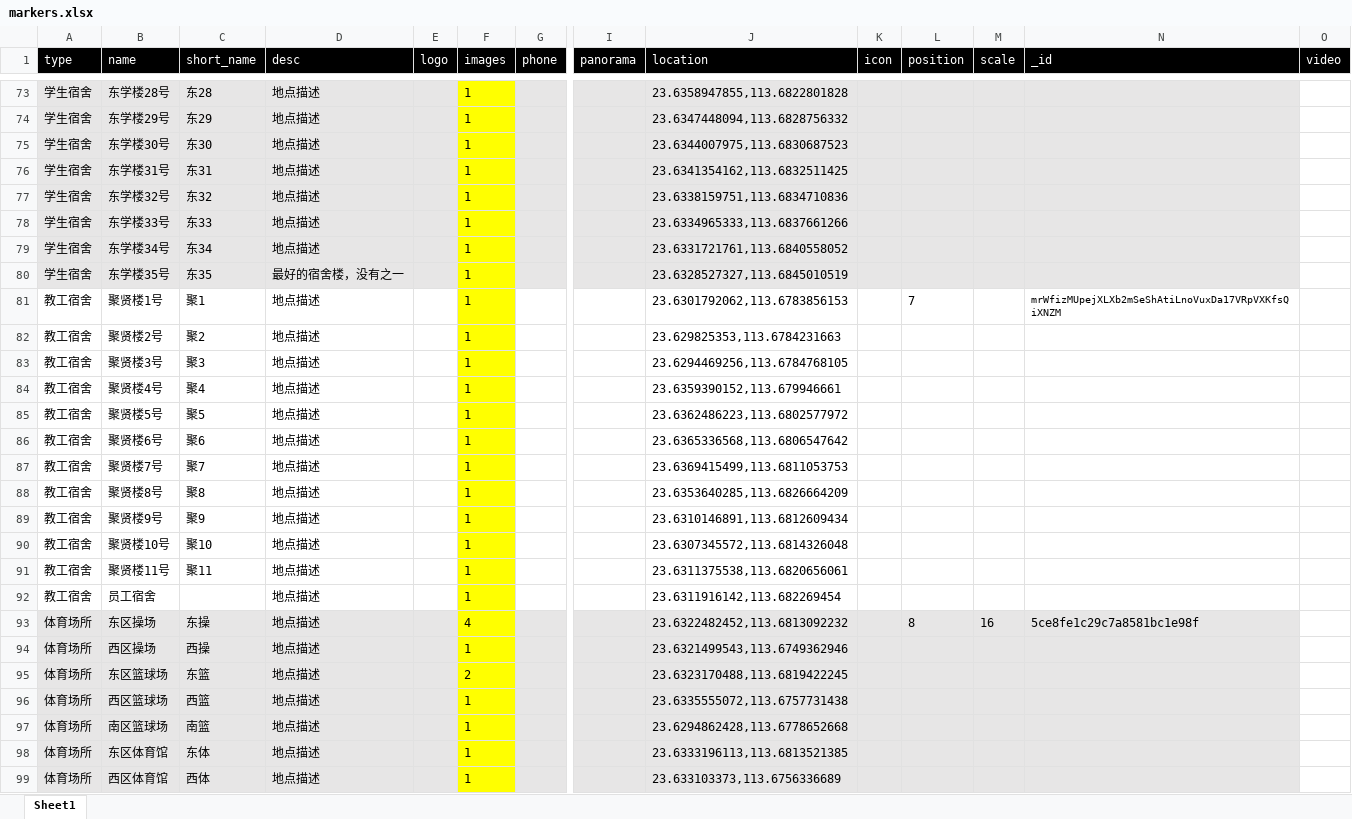
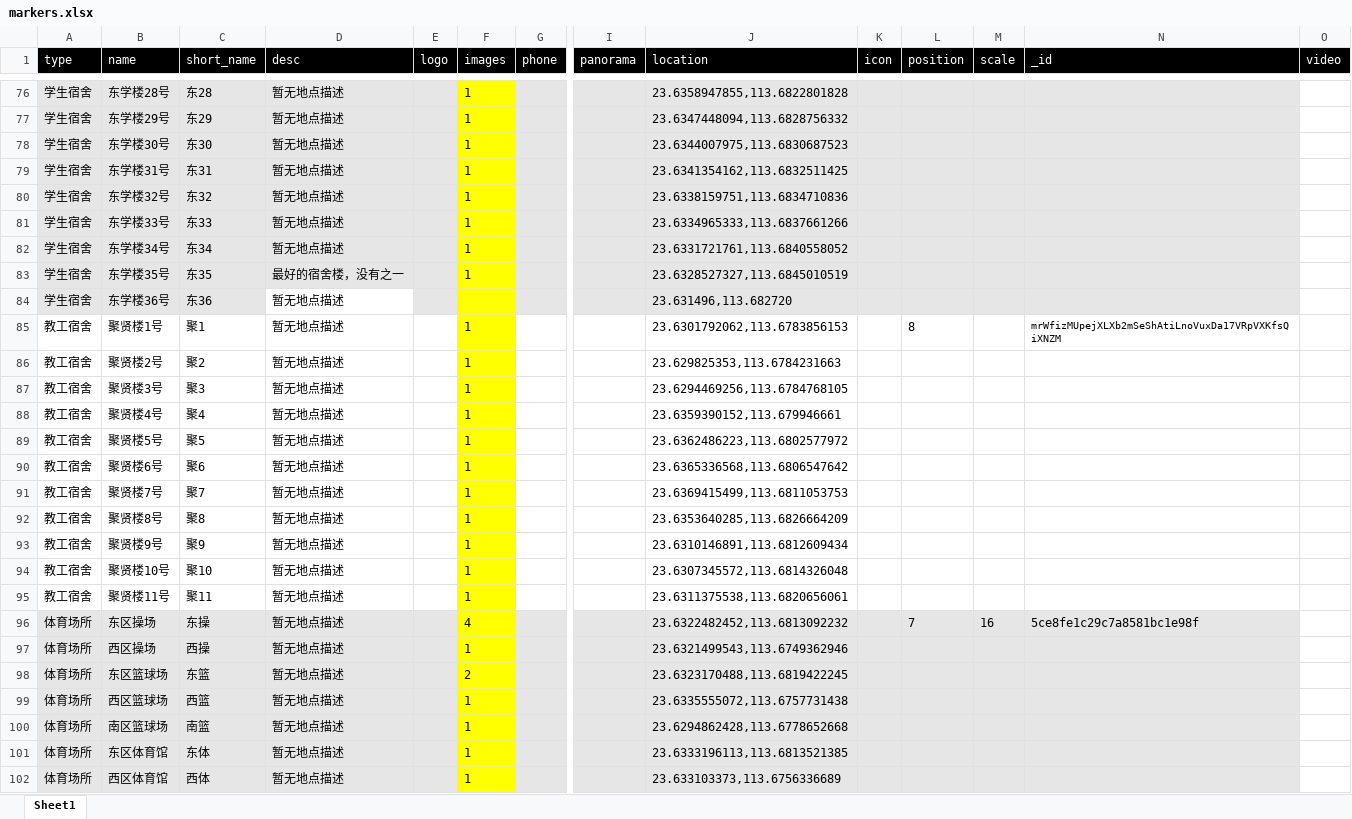
Before and after one commit to Observer-L/NFU-Guide-Map, an Excel workbook: example/data/markers.xlsx, sheet Sheet1, drawn as a sheet; only a part is shown, gaps mark what is left out; values as stored, in another font and other column widths than the file's, no borders; removed rows and columns are numbered as before the commit, all else as after; rows hold the shown columns only; the diff covers the shown part only; the diff names each change by its address in the sheet, - before the commit and + after, or states it on an @@ line.

```diff
--- a/example/data/markers.xlsx (sheet Sheet1)
+++ b/example/data/markers.xlsx (sheet Sheet1)
-D76:D82 (desc): 地点描述
+D76:D82 (desc): 暂无地点描述
+row 84: 学生宿舍 | 东学楼36号 | 东36 | 暂无地点描述 |  |  |  |  | 23.631496,113.682720
-D85:D95 (desc): 地点描述
+D85:D95 (desc): 暂无地点描述
-L85 (position): 7
+L85 (position): 8
-row 92: 教工宿舍 | 员工宿舍 |  | 地点描述 |  | 1 |  |  | 23.6311916142,113.682269454
-D96:D102 (desc): 地点描述
+D96:D102 (desc): 暂无地点描述
-L96 (position): 8
+L96 (position): 7
```
Also changed, not shown: 7 added rows, 1 removed row, 72 edited cells and cell formats elsewhere in this sheet, 5 other files.
